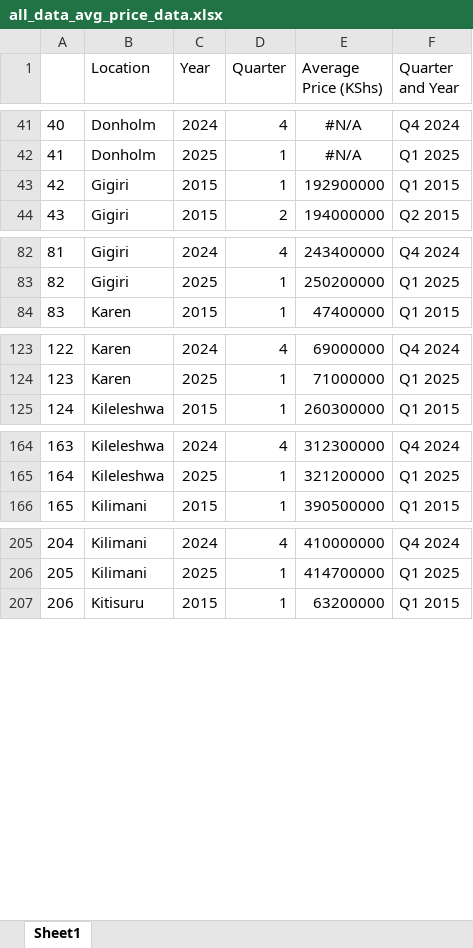
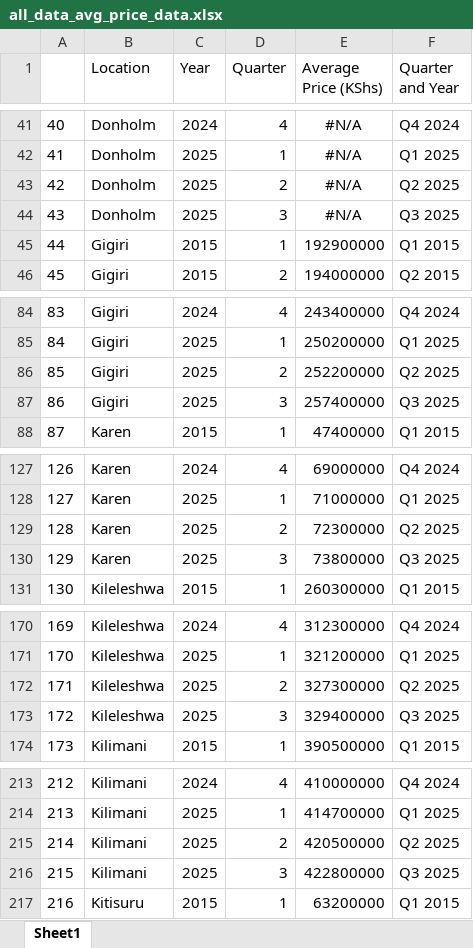
Before and after one commit to wokech/shiny_app_dev, an Excel workbook: sub_pro_1_hass_land_price_app/hass_land_price_app/all_data_avg_price_data.xlsx, sheet Sheet1, drawn as a sheet; only a part is shown, gaps mark what is left out; values as stored, in another font and other column widths than the file's, no borders; addresses are those after the commit; the diff covers the shown part only; the diff names each change by its address in the sheet, - before the commit and + after, or states it on an @@ line.

```diff
--- a/sub_pro_1_hass_land_price_app/hass_land_price_app/all_data_avg_price_data.xlsx (sheet Sheet1)
+++ b/sub_pro_1_hass_land_price_app/hass_land_price_app/all_data_avg_price_data.xlsx (sheet Sheet1)
+row 43: 42 | Donholm | 2025 | 2 | #N/A | Q2 2025
+row 44: 43 | Donholm | 2025 | 3 | #N/A | Q3 2025
@@ column A renumbered between rows 45 and 1461 @@
+row 86: 85 | Gigiri | 2025 | 2 | 252200000 | Q2 2025
+row 87: 86 | Gigiri | 2025 | 3 | 257400000 | Q3 2025
+row 129: 128 | Karen | 2025 | 2 | 72300000 | Q2 2025
+row 130: 129 | Karen | 2025 | 3 | 73800000 | Q3 2025
+row 172: 171 | Kileleshwa | 2025 | 2 | 327300000 | Q2 2025
+row 173: 172 | Kileleshwa | 2025 | 3 | 329400000 | Q3 2025
+row 215: 214 | Kilimani | 2025 | 2 | 420500000 | Q2 2025
+row 216: 215 | Kilimani | 2025 | 3 | 422800000 | Q3 2025
```
Also changed, not shown: 58 added rows elsewhere in this sheet, sub_pro_1_hass_land_price_app/hass_land_price_app/all_data_avg_price.xlsx, sub_pro_1_hass_land_price_app/hass_land_price_app/all_data_locations.xlsx, 7 other files.
